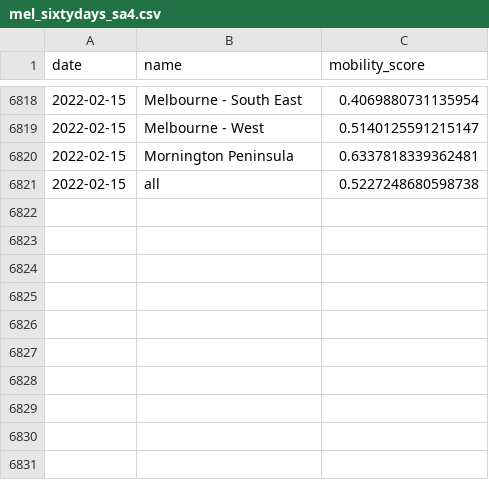
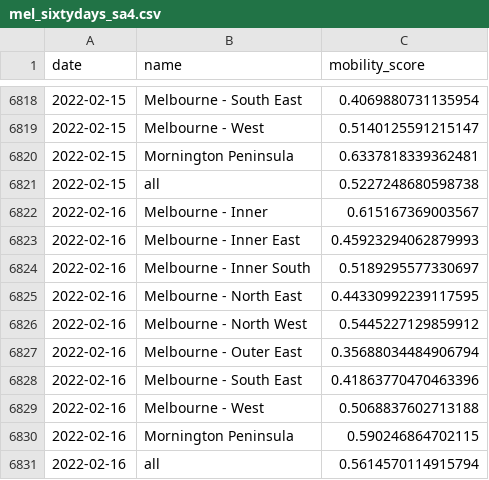
Before and after one commit to rsbyrne/mobility-aus, a CSV file: products/mel_sixtydays_sa4.csv, drawn as a sheet; only a part is shown, gaps mark what is left out.

```diff
--- a/products/mel_sixtydays_sa4.csv
+++ b/products/mel_sixtydays_sa4.csv
@@ -6821 +6821,11 @@ date,name,mobility_score
 2022-02-15,all,0.5227248680598738
+2022-02-16,Melbourne - Inner,0.615167369003567
+2022-02-16,Melbourne - Inner East,0.45923294062879993
+2022-02-16,Melbourne - Inner South,0.5189295577330697
+2022-02-16,Melbourne - North East,0.44330992239117595
+2022-02-16,Melbourne - North West,0.5445227129859912
+2022-02-16,Melbourne - Outer East,0.35688034484906794
+2022-02-16,Melbourne - South East,0.41863770470463396
+2022-02-16,Melbourne - West,0.5068837602713188
+2022-02-16,Mornington Peninsula,0.590246864702115
+2022-02-16,all,0.5614570114915794
```
Also changed, not shown: products/syd_sixtydays_sa4.csv, 11 other files.
